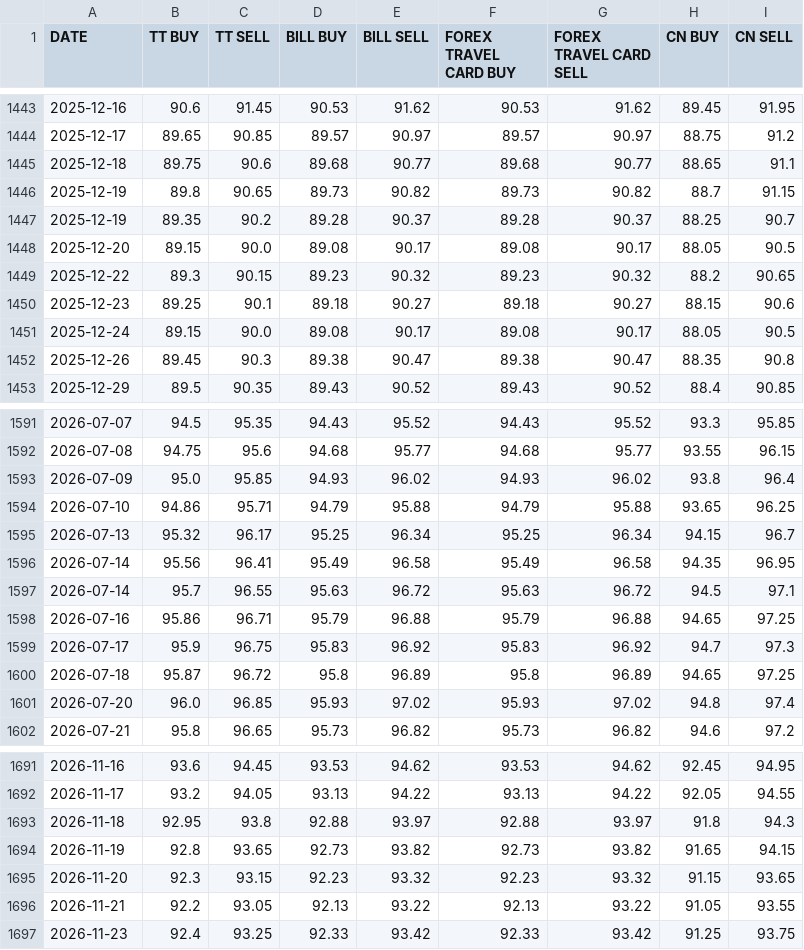
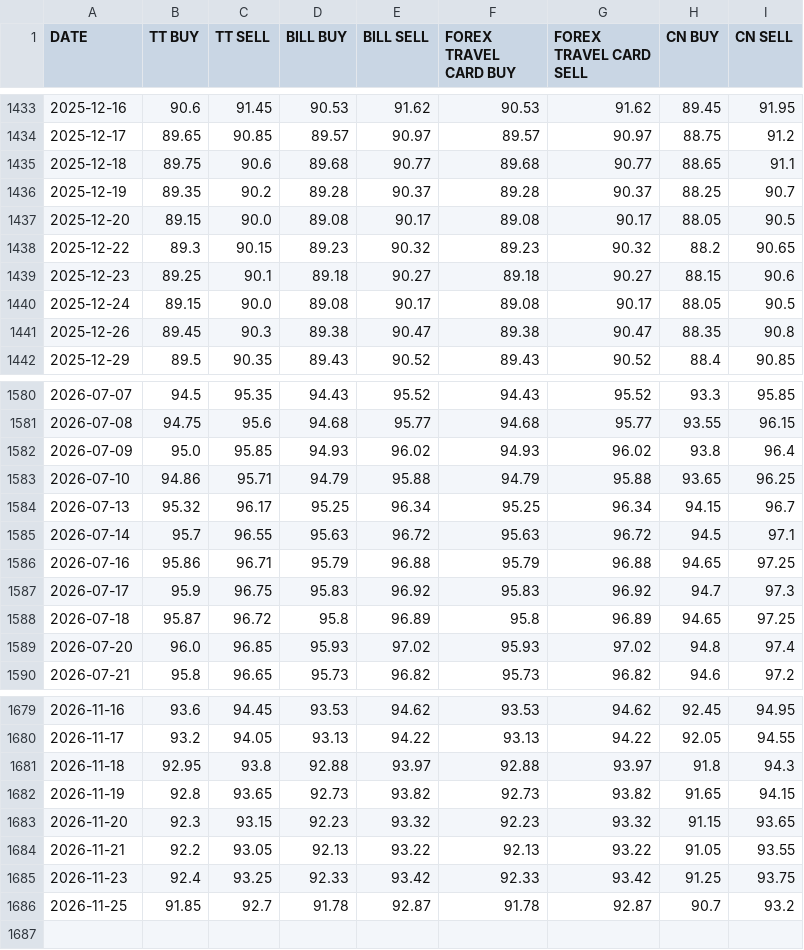
Before and after one commit to SatvirSingh98/ITR-FA-GENERATOR, a CSV file: data/SBI_FOREX_CARD_RATES_USD.csv, drawn as a sheet; only a part is shown, gaps mark what is left out; the diff covers the shown part only.

```diff
--- a/data/SBI_FOREX_CARD_RATES_USD.csv
+++ b/data/SBI_FOREX_CARD_RATES_USD.csv
@@ -1445,3 +1435,2 @@ DATE,TT BUY,TT SELL,BILL BUY,BILL SELL,FOREX TRAVEL CARD BUY,FOREX TRAVEL CARD S
 2025-12-18,89.75,90.6,89.68,90.77,89.68,90.77,88.65,91.1
-2025-12-19,89.8,90.65,89.73,90.82,89.73,90.82,88.7,91.15
 2025-12-19,89.35,90.2,89.28,90.37,89.28,90.37,88.25,90.7
@@ -1595,3 +1584,2 @@ DATE,TT BUY,TT SELL,BILL BUY,BILL SELL,FOREX TRAVEL CARD BUY,FOREX TRAVEL CARD S
 2026-07-13,95.32,96.17,95.25,96.34,95.25,96.34,94.15,96.7
-2026-07-14,95.56,96.41,95.49,96.58,95.49,96.58,94.35,96.95
 2026-07-14,95.7,96.55,95.63,96.72,95.63,96.72,94.5,97.1
@@ -1697 +1685,2 @@ DATE,TT BUY,TT SELL,BILL BUY,BILL SELL,FOREX TRAVEL CARD BUY,FOREX TRAVEL CARD S
 2026-11-23,92.4,93.25,92.33,93.42,92.33,93.42,91.25,93.75
+2026-11-25,91.85,92.7,91.78,92.87,91.78,92.87,90.7,93.2
```
Also changed, not shown: 10 removed rows elsewhere in this file.
